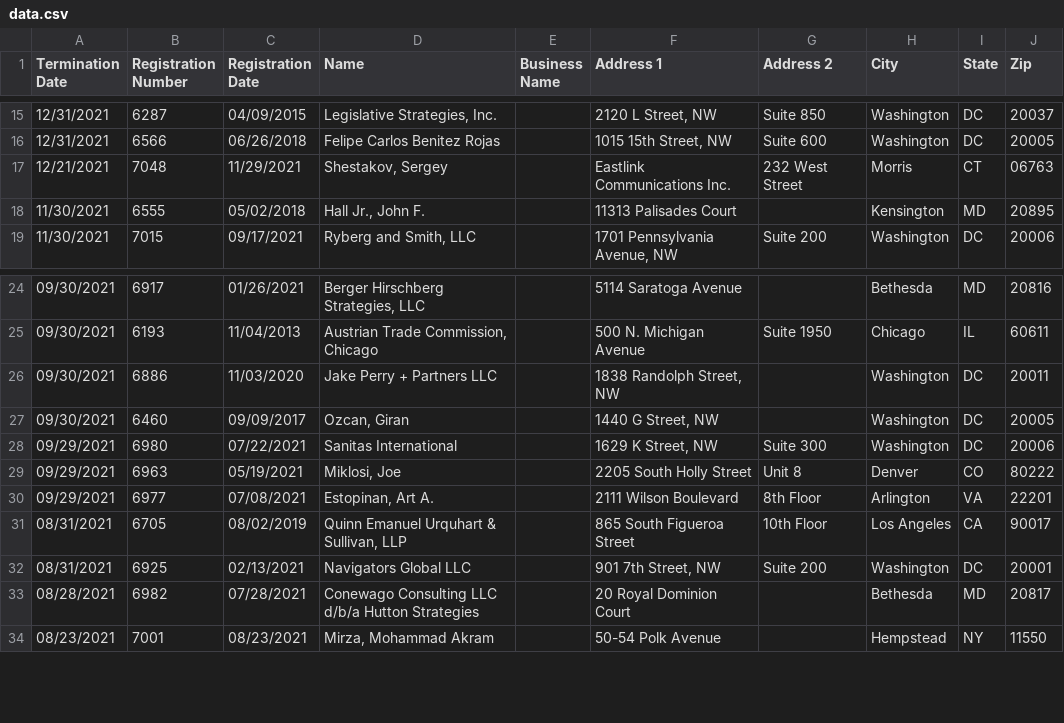
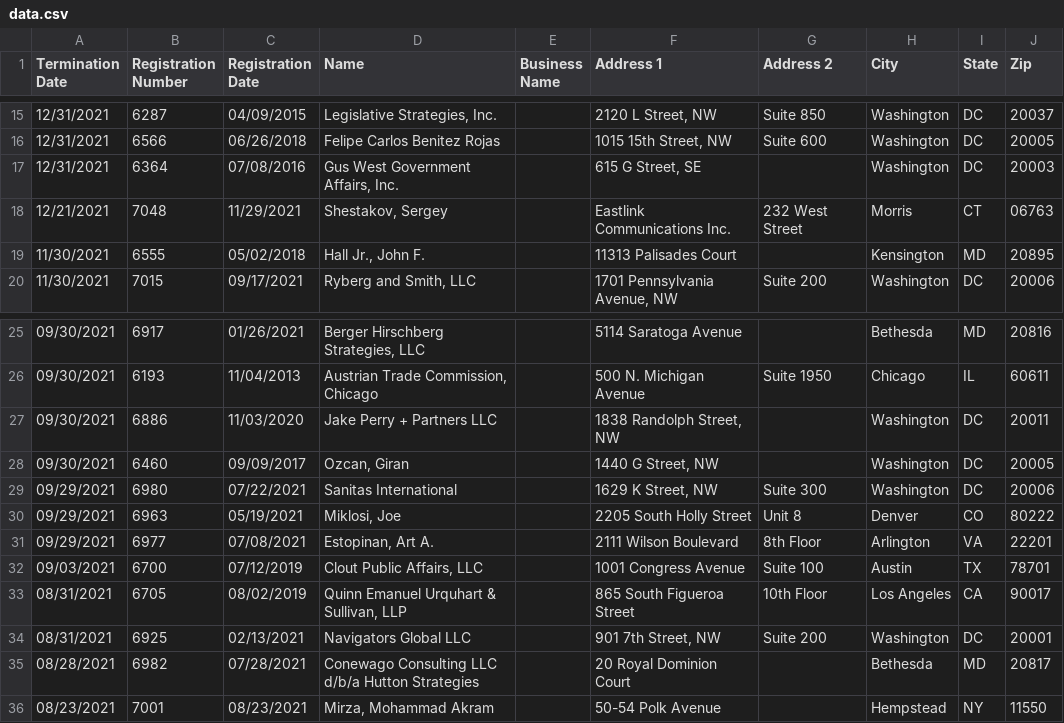
Before and after one commit to markschaver/FARA-Terminated, a CSV file: data.csv, drawn as a sheet; only a part is shown, gaps mark what is left out.

Commit message:
Flat: latest data (2022-04-28T08:24:40.289Z) {   "date": "2022-04-28T08:24:40.289Z",   "files": [     {       "name": "data.csv",       "deltaBytes": 6313,       "source": "https://efile.fara.gov/api/v1/Registrants/csv/Terminated"     }   ] }

```diff
--- a/data.csv
+++ b/data.csv
@@ -16,2 +16,3 @@
 "12/31/2021","6566","06/26/2018","Felipe Carlos Benitez Rojas","","1015 15th Street, NW","Suite 600","Washington","DC","20005"
+"12/31/2021","6364","07/08/2016","Gus West Government Affairs, Inc.","","615 G Street, SE","","Washington","DC","20003"
 "12/21/2021","7048","11/29/2021","Shestakov, Sergey","","Eastlink Communications Inc.","232 West Street","Morris","CT","06763"
@@ -30,2 +31,3 @@
 "09/29/2021","6977","07/08/2021","Estopinan, Art A.","","2111 Wilson Boulevard","8th Floor","Arlington","VA","22201"
+"09/03/2021","6700","07/12/2019","Clout Public Affairs, LLC","","1001 Congress Avenue","Suite 100","Austin","TX","78701"
 "08/31/2021","6705","08/02/2019","Quinn Emanuel Urquhart & Sullivan, LLP","","865 South Figueroa Street","10th Floor","Los Angeles","CA","90017"
```
